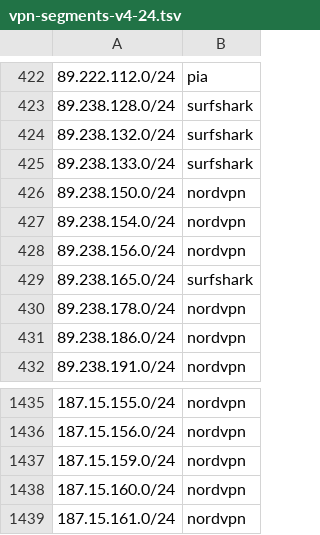
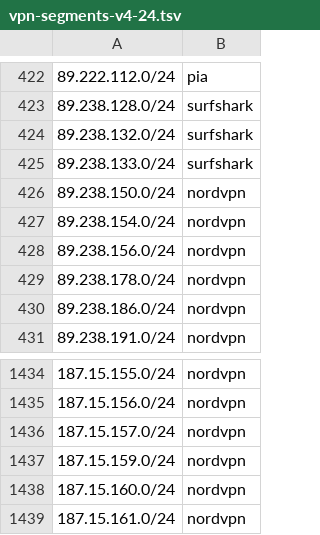
Before and after one commit to k0jir0900/nexus, a TSV file: vpn-finder/segments/vpn-segments-v4-24.tsv, drawn as a sheet; only a part is shown, gaps mark what is left out; removed rows and columns are numbered as before the commit, all else as after; the diff names each change by its address in the sheet, - before the commit and + after, or states it on an @@ line.

```diff
--- a/vpn-finder/segments/vpn-segments-v4-24.tsv
+++ b/vpn-finder/segments/vpn-segments-v4-24.tsv
-row 429: 89.238.165.0/24 | surfshark
+row 1436: 187.15.157.0/24 | nordvpn
```
Also changed, not shown: vpn-finder/providers/vpn-ipvanish-v4.csv, vpn-finder/providers/vpn-mullvad-v4.csv, 13 other files.
